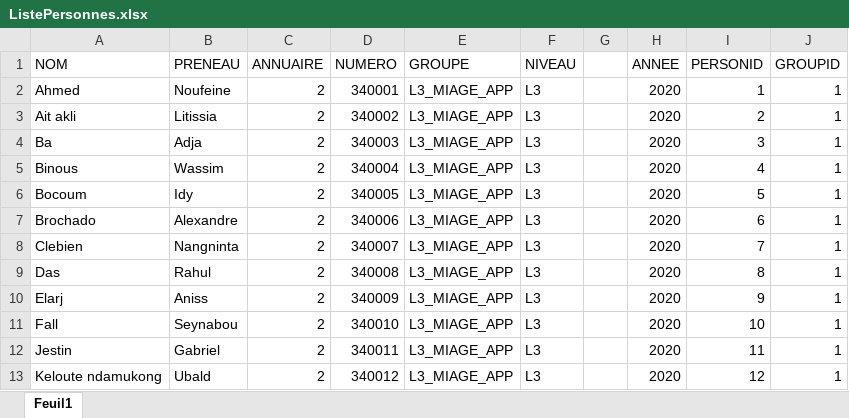
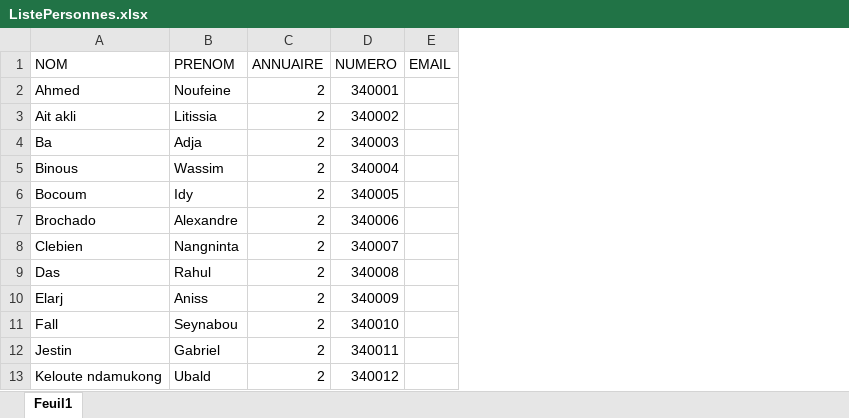
Before and after one commit to assane-sakho/ProjetPsi, an Excel workbook: ListePersonnes.xlsx, sheet Feuil1, drawn as a sheet; only a part is shown; values as stored, in another font and other column widths than the file's, no borders; removed rows and columns are numbered as before the commit, all else as after; the diff names each change by its address in the sheet, - before the commit and + after, or states it on an @@ line.

```diff
--- a/ListePersonnes.xlsx (sheet Feuil1)
+++ b/ListePersonnes.xlsx (sheet Feuil1)
-column E (GROUPE), rows 2-13: all L3_MIAGE_APP
-column F (NIVEAU), rows 2-13: all L3
-column G, empty
-column H (ANNEE), rows 2-13: all 2020
-column I (PERSONID), rows 2-13: 1 | 2 | 3 | 4 | 5 | 6 | 7 | 8 | 9 | 10 | 11 | 12
-column J (GROUPID), rows 2-13: all 1
+column E (EMAIL), empty
-B1: PRENEAU
+B1: PRENOM
```
Also changed, not shown: 1 other file.
